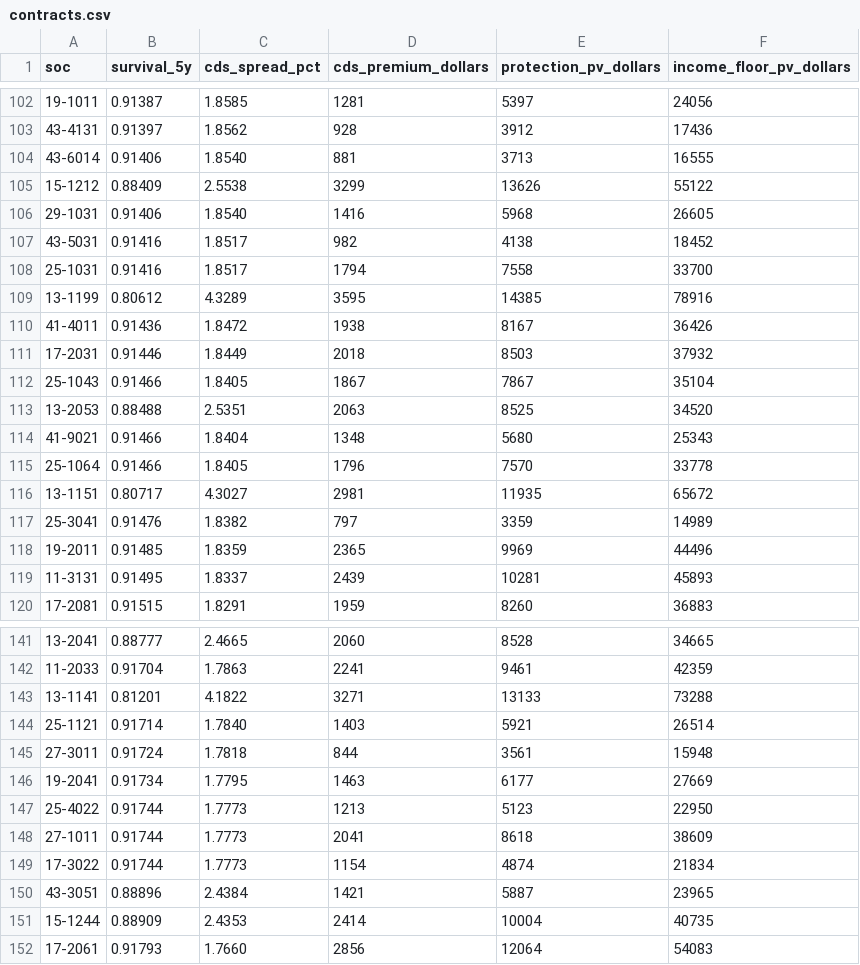
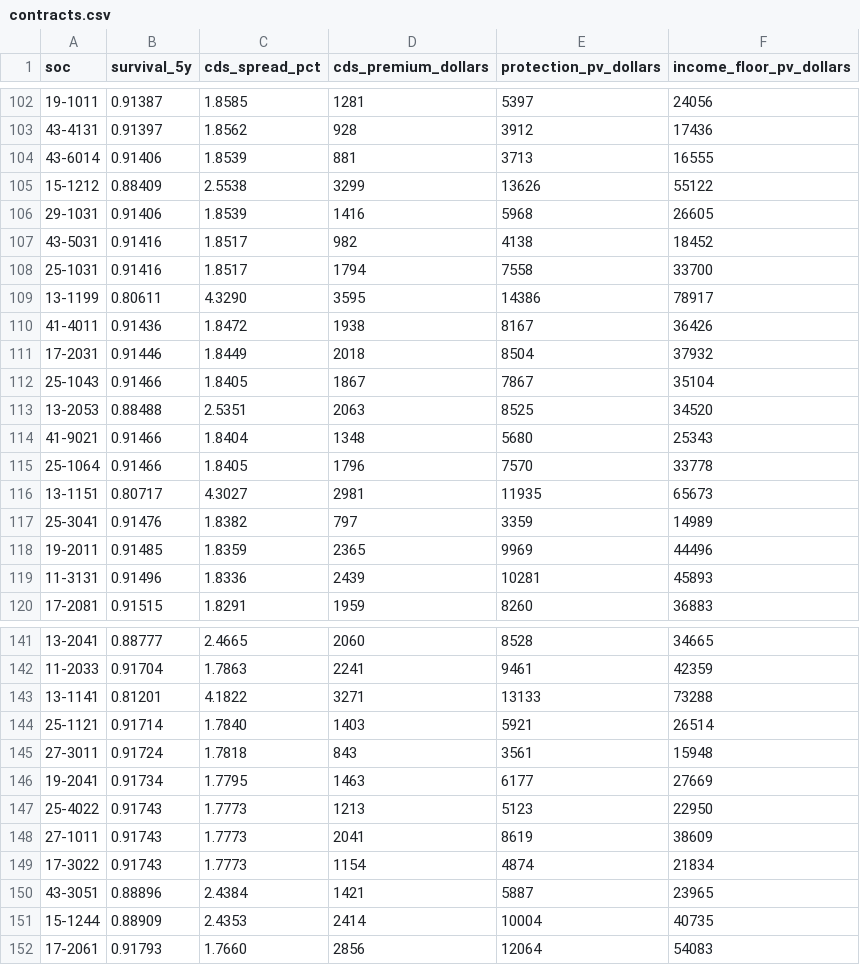
Before and after one commit to arjunramaswamy71-lgtm/eezejobs, a CSV file: quant/out/contracts.csv, drawn as a sheet; only a part is shown, gaps mark what is left out; the diff covers the shown part only.

```diff
--- a/quant/out/contracts.csv
+++ b/quant/out/contracts.csv
@@ -103,10 +103,10 @@ soc,survival_5y,cds_spread_pct,cds_premium_dollars,protection_pv_dollars,income_
 43-4131,0.91397,1.8562,928,3912,17436
-43-6014,0.91406,1.8540,881,3713,16555
+43-6014,0.91406,1.8539,881,3713,16555
 15-1212,0.88409,2.5538,3299,13626,55122
-29-1031,0.91406,1.8540,1416,5968,26605
+29-1031,0.91406,1.8539,1416,5968,26605
 43-5031,0.91416,1.8517,982,4138,18452
 25-1031,0.91416,1.8517,1794,7558,33700
-13-1199,0.80612,4.3289,3595,14385,78916
+13-1199,0.80611,4.3290,3595,14386,78917
 41-4011,0.91436,1.8472,1938,8167,36426
-17-2031,0.91446,1.8449,2018,8503,37932
+17-2031,0.91446,1.8449,2018,8504,37932
 25-1043,0.91466,1.8405,1867,7867,35104
@@ -115,6 +115,6 @@ soc,survival_5y,cds_spread_pct,cds_premium_dollars,protection_pv_dollars,income_
 25-1064,0.91466,1.8405,1796,7570,33778
-13-1151,0.80717,4.3027,2981,11935,65672
+13-1151,0.80717,4.3027,2981,11935,65673
 25-3041,0.91476,1.8382,797,3359,14989
 19-2011,0.91485,1.8359,2365,9969,44496
-11-3131,0.91495,1.8337,2439,10281,45893
+11-3131,0.91496,1.8336,2439,10281,45893
 17-2081,0.91515,1.8291,1959,8260,36883
@@ -144,7 +144,7 @@ soc,survival_5y,cds_spread_pct,cds_premium_dollars,protection_pv_dollars,income_
 25-1121,0.91714,1.7840,1403,5921,26514
-27-3011,0.91724,1.7818,844,3561,15948
+27-3011,0.91724,1.7818,843,3561,15948
 19-2041,0.91734,1.7795,1463,6177,27669
-25-4022,0.91744,1.7773,1213,5123,22950
-27-1011,0.91744,1.7773,2041,8618,38609
-17-3022,0.91744,1.7773,1154,4874,21834
+25-4022,0.91743,1.7773,1213,5123,22950
+27-1011,0.91743,1.7773,2041,8619,38609
+17-3022,0.91743,1.7773,1154,4874,21834
 43-3051,0.88896,2.4384,1421,5887,23965
```
Also changed, not shown: 103 edited cells elsewhere in this file, quant/out/ai_revenue.csv, quant/out/automation_latest.csv, 12 other files.
